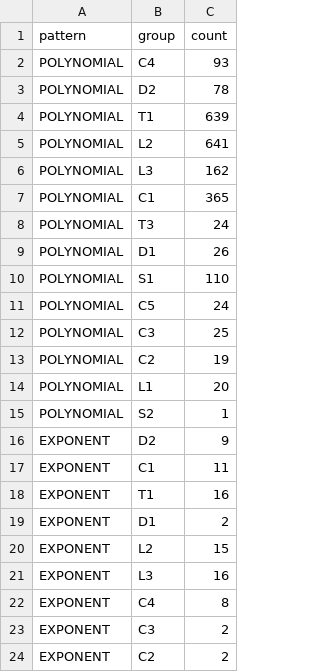
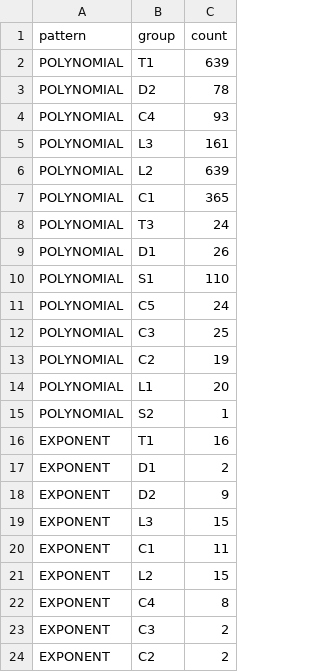
Before and after one commit to s2e-lab/redos-study, a CSV file: scripts/ReDoSAnalysis/regex_class_data2.csv, drawn as a sheet; only a part is shown.

```diff
--- a/scripts/ReDoSAnalysis/regex_class_data2.csv
+++ b/scripts/ReDoSAnalysis/regex_class_data2.csv
@@ -1,7 +1,7 @@
 pattern,group,count
+POLYNOMIAL,T1,639
+POLYNOMIAL,D2,78
 POLYNOMIAL,C4,93
-POLYNOMIAL,D2,78
-POLYNOMIAL,T1,639
-POLYNOMIAL,L2,641
-POLYNOMIAL,L3,162
+POLYNOMIAL,L3,161
+POLYNOMIAL,L2,639
 POLYNOMIAL,C1,365
@@ -15,8 +15,8 @@ POLYNOMIAL,L1,20
 POLYNOMIAL,S2,1
-EXPONENT,D2,9
-EXPONENT,C1,11
 EXPONENT,T1,16
 EXPONENT,D1,2
+EXPONENT,D2,9
+EXPONENT,L3,15
+EXPONENT,C1,11
 EXPONENT,L2,15
-EXPONENT,L3,16
 EXPONENT,C4,8
```
Also changed, not shown: scripts/ReDoSAnalysis/regex_class_data.csv, scripts/ReDoSAnalysis/regex_class_data3.csv, 12 other files.
